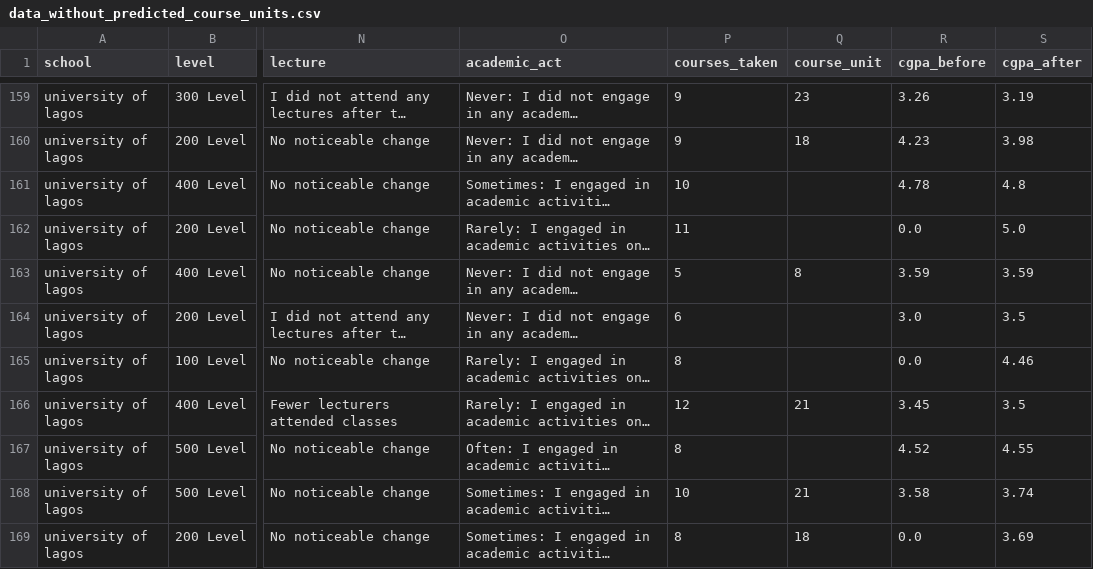
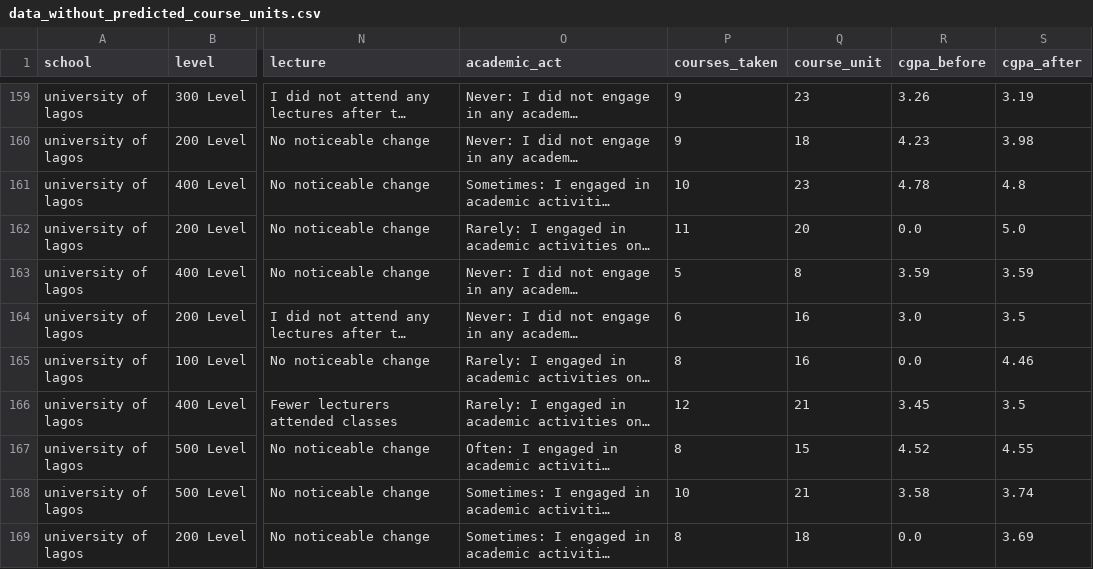
Before and after one commit to socratesjnr/asuu-strike-project, a CSV file: project-analysis/data/data_without_predicted_course_units.csv, drawn as a sheet; only a part is shown, gaps mark what is left out; long unchanged cells end in …; the diff covers the shown part only; the diff names each change by its address in the sheet, - before the commit and + after, or states it on an @@ line.

Commit message:
Add RandomForestRegressor model
I used a RandomForestRegressor model to improve the course prediction model.

```diff
--- a/project-analysis/data/data_without_predicted_course_units.csv
+++ b/project-analysis/data/data_without_predicted_course_units.csv
-Q161 (course_unit): (empty)
+Q161 (course_unit): 23
-Q162 (course_unit): (empty)
+Q162 (course_unit): 20
-Q164:Q165 (course_unit): (empty)
+Q164:Q165 (course_unit): 16
-Q167 (course_unit): (empty)
+Q167 (course_unit): 15
```
Also changed, not shown: 73 edited cells elsewhere in this file, project-analysis/data/data_with_predicted_course_units.csv, project-analysis/data/incomplete_cgpa_only.csv, 2 other files.
